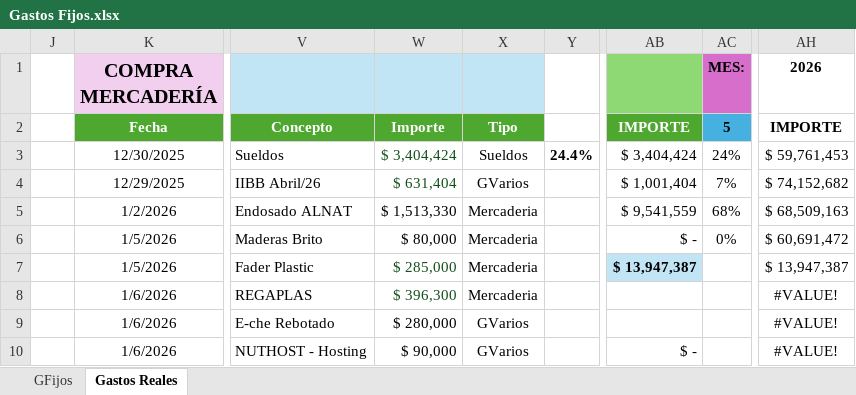
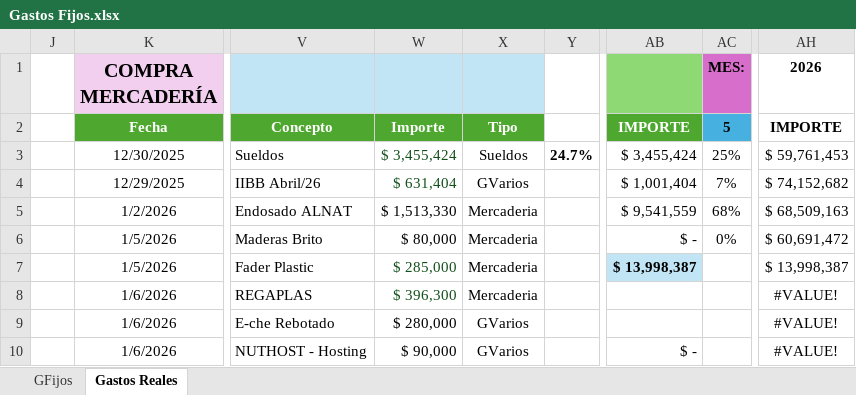
Before and after one commit to maxifercotizador/Proyecto-Privado, an Excel workbook: Gastos Fijos.xlsx, sheet Gastos Reales, drawn as a sheet; only a part is shown, gaps mark what is left out; values as stored, in another font and other column widths than the file's, no borders; conditional formats and table styles not drawn; the diff names each change by its address in the sheet, - before the commit and + after, or states it on an @@ line.

Commit message:
auto: actualiza Gastos Fijos desde SharePoint

```diff
--- a/Gastos Fijos.xlsx (sheet Gastos Reales)
+++ b/Gastos Fijos.xlsx (sheet Gastos Reales)
-W3: $ 3,404,424
+W3: $ 3,455,424
-Y3: 24.4%
+Y3: 24.7%
-AB3: $ 3,404,424
+AB3: $ 3,455,424
-AC3 (MES:): 24%
+AC3 (MES:): 25%
-AB7: $ 13,947,387
+AB7: $ 13,998,387
-AH7 (2026): $ 13,947,387
+AH7 (2026): $ 13,998,387
```
